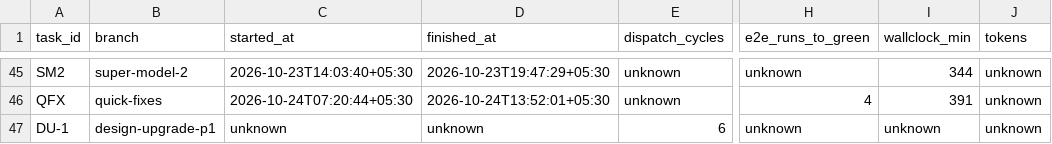
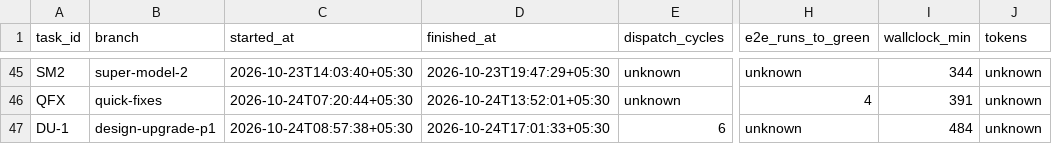
Before and after one commit to ShubhamKr07/network-optimization-studio, a CSV file: docs/superpowers/metrics/tasks.csv, drawn as a sheet; only a part is shown, gaps mark what is left out; the diff names each change by its address in the sheet, - before the commit and + after, or states it on an @@ line.

```diff
--- a/docs/superpowers/metrics/tasks.csv
+++ b/docs/superpowers/metrics/tasks.csv
-C47 (started_at): unknown
+C47 (started_at): 2026-10-24T08:57:38+05:30
-D47 (finished_at): unknown
+D47 (finished_at): 2026-10-24T17:01:33+05:30
-I47 (wallclock_min): unknown
+I47 (wallclock_min): 484
```
Also changed, not shown: 8 other files.
